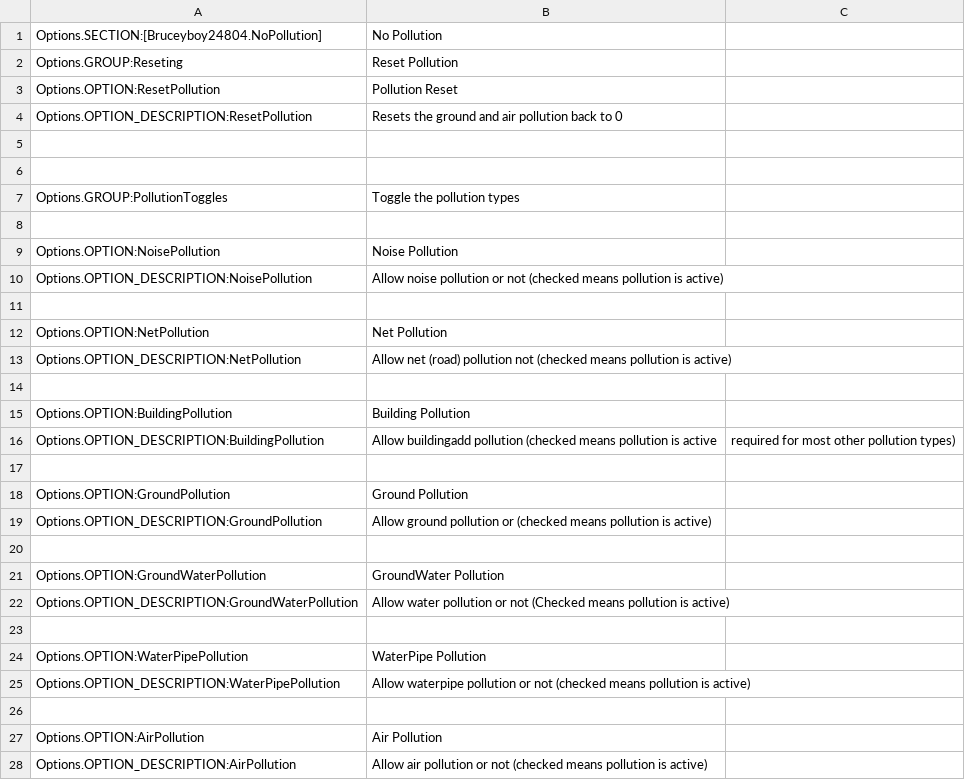
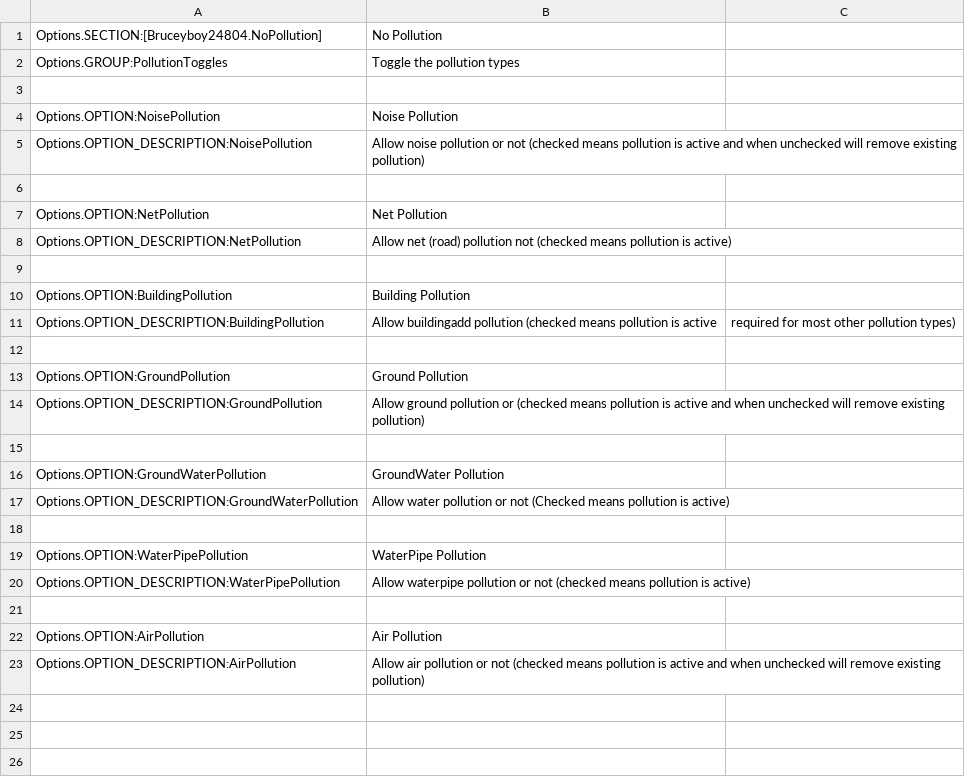
Before and after one commit to bruceyboy24804/No-Pollution, a CSV file: PollutionRemover/L10n/en-US.csv, drawn as a sheet.

Commit message:
Removed reset pollution and moved function to ground, air and noise pollution toggles

```diff
--- a/PollutionRemover/L10n/en-US.csv
+++ b/PollutionRemover/L10n/en-US.csv
@@ -1,7 +1,2 @@
 Options.SECTION:[Bruceyboy24804.NoPollution],No Pollution
-Options.GROUP:Reseting,Reset Pollution
-Options.OPTION:ResetPollution,Pollution Reset
-Options.OPTION_DESCRIPTION:ResetPollution,Resets the ground and air pollution back to 0
-
-
 Options.GROUP:PollutionToggles, Toggle the pollution types
@@ -9,3 +4,3 @@ Options.GROUP:PollutionToggles, Toggle the pollution types
 Options.OPTION:NoisePollution,Noise Pollution
-Options.OPTION_DESCRIPTION:NoisePollution,Allow noise pollution or not (checked means pollution is active)
+Options.OPTION_DESCRIPTION:NoisePollution,Allow noise pollution or not (checked means pollution is active and when unchecked will remove existing pollution)
 
@@ -18,3 +13,3 @@ Options.OPTION_DESCRIPTION:BuildingPollution,Allow buildingadd pollution  (check
 Options.OPTION:GroundPollution,Ground Pollution
-Options.OPTION_DESCRIPTION:GroundPollution,Allow ground pollution or (checked means pollution is active)
+Options.OPTION_DESCRIPTION:GroundPollution,Allow ground pollution or (checked means pollution is active and when unchecked will remove existing pollution)
 
@@ -27,2 +22,2 @@ Options.OPTION_DESCRIPTION:WaterPipePollution,Allow waterpipe pollution or not (
 Options.OPTION:AirPollution,Air Pollution
-Options.OPTION_DESCRIPTION:AirPollution,Allow air pollution or not (checked means pollution is active)
+Options.OPTION_DESCRIPTION:AirPollution,Allow air pollution or not (checked means pollution is active and when unchecked will remove existing pollution)
```
Also changed, not shown: 4 other files.
